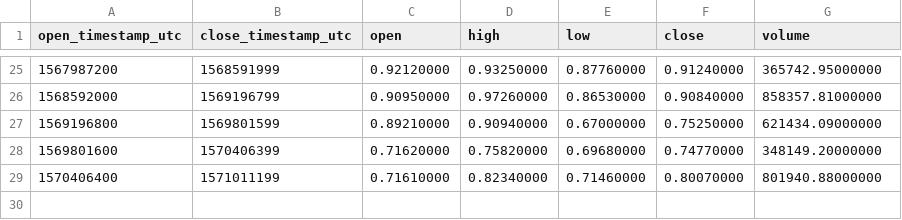
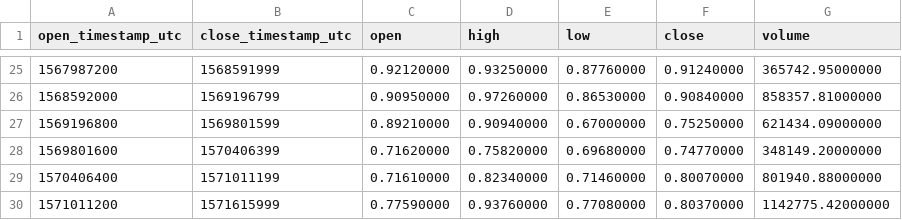
Before and after one commit to cryptobigbro/binance-NANOUSDT, a CSV file: binance-NANOUSDT-1w.csv, drawn as a sheet; only a part is shown, gaps mark what is left out; the diff names each change by its address in the sheet, - before the commit and + after, or states it on an @@ line.

```diff
--- a/binance-NANOUSDT-1w.csv
+++ b/binance-NANOUSDT-1w.csv
+row 30: 1571011200 | 1571615999 | 0.77590000 | 0.93760000 | 0.77080000 | 0.80370000 | 1142775.42000000
```
Also changed, not shown: binance-NANOUSDT-1d.csv, binance-NANOUSDT-1h.csv.
